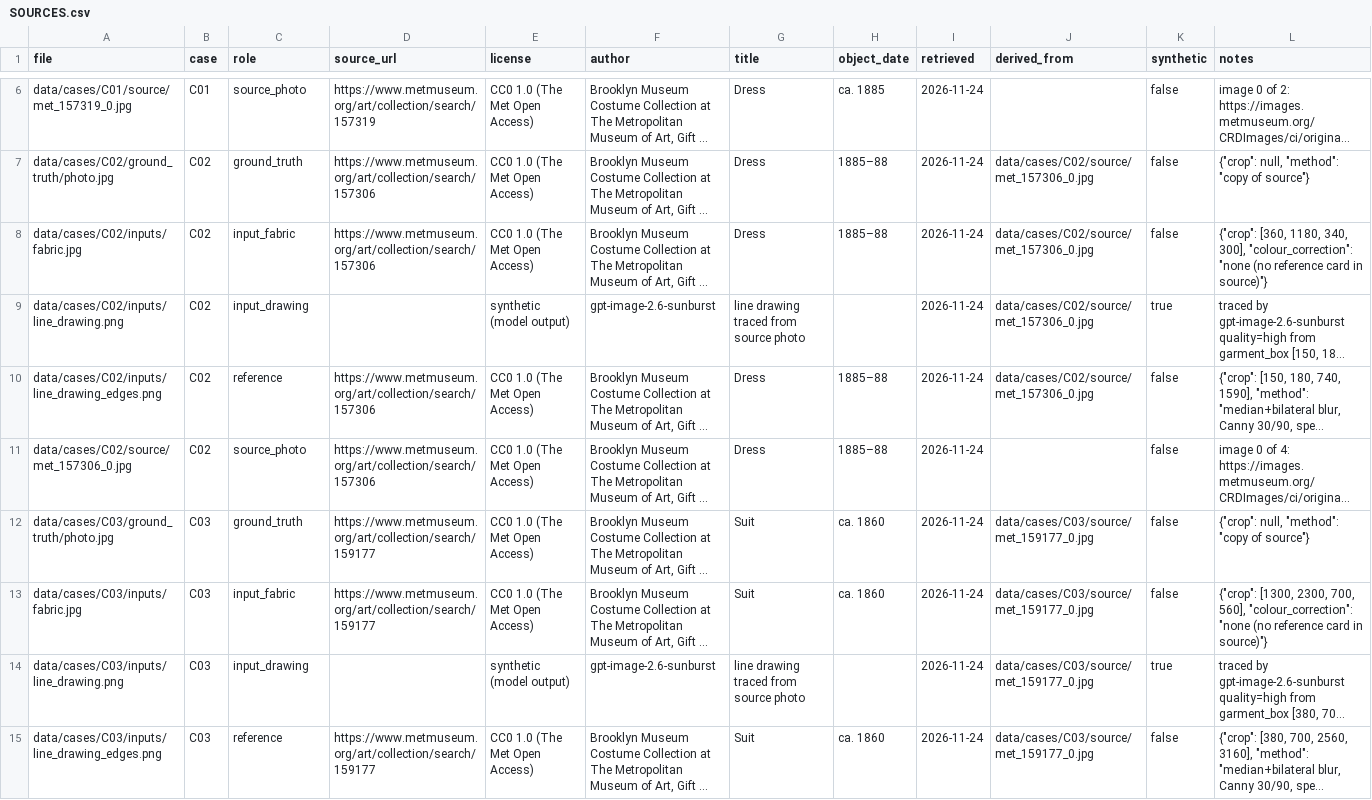
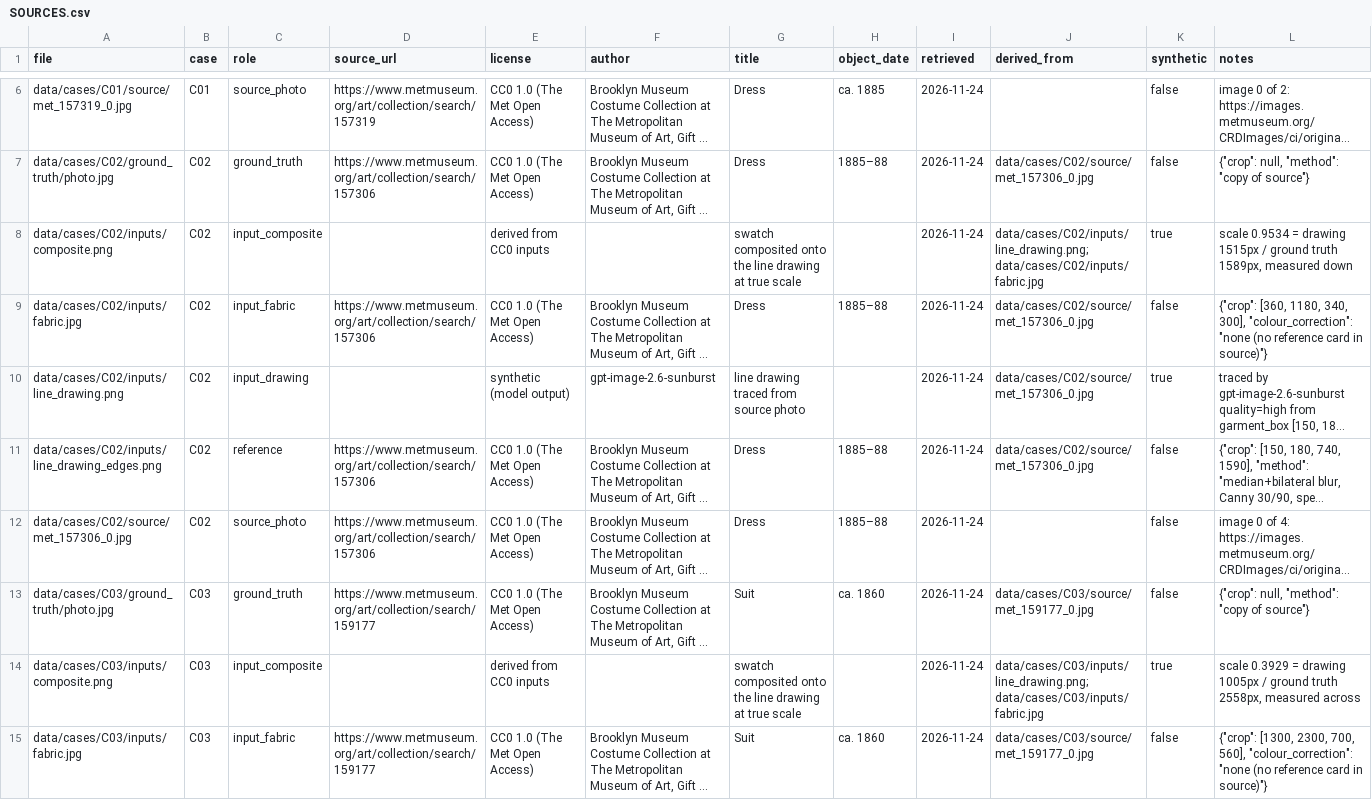
Before and after one commit to oharu121/apparel-image-eval, a CSV file: data/SOURCES.csv, drawn as a sheet; only a part is shown, gaps mark what is left out; the shorter side is filled out with more unchanged rows; long unchanged cells end in …; the diff names each change by its address in the sheet, - before the commit and + after, or states it on an @@ line.

```diff
--- a/data/SOURCES.csv
+++ b/data/SOURCES.csv
+row 8: data/cases/C02/inputs/composite.png | C02 | input_composite |  | derived from CC0 inputs |  | swatch composited onto the line drawing at true scale |  | 2026-11-24 | data/cases/C02/inputs/line_drawing.png; data/cases/C02/inputs/fabric.jpg | true | scale 0.9534 = drawing 1515px / ground truth 1589px, measured down
+row 14: data/cases/C03/inputs/composite.png | C03 | input_composite |  | derived from CC0 inputs |  | swatch composited onto the line drawing at true scale |  | 2026-11-24 | data/cases/C03/inputs/line_drawing.png; data/cases/C03/inputs/fabric.jpg | true | scale 0.3929 = drawing 1005px / ground truth 2558px, measured across
```
Also changed, not shown: results/autocheck.csv, results/log.csv, 22 other files.
